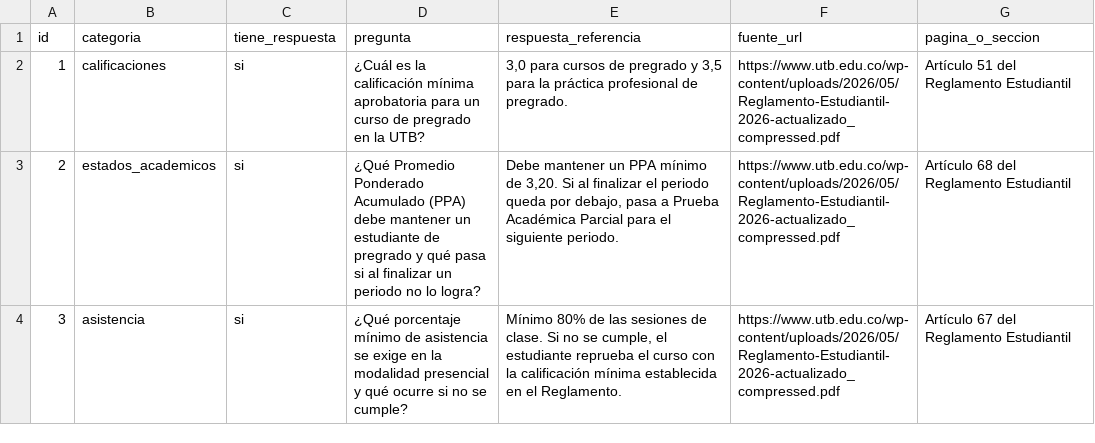
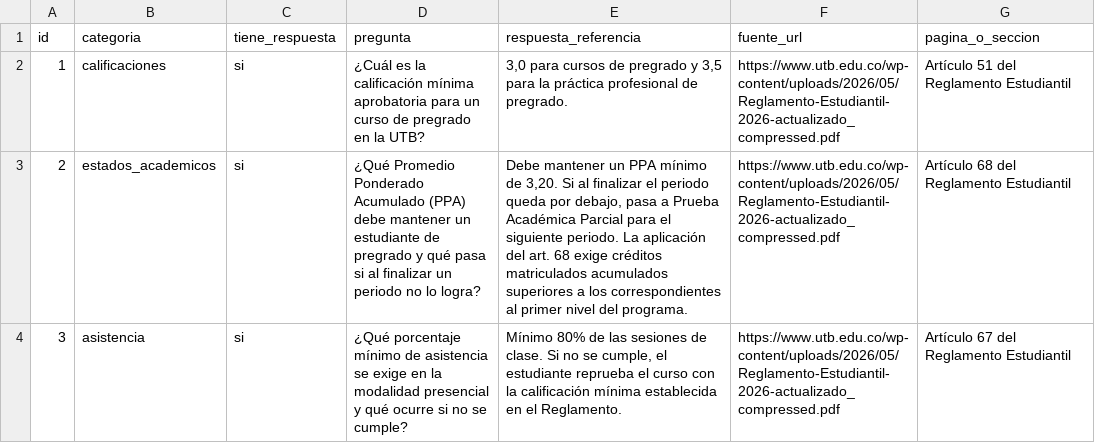
Before and after one commit to alexvirimi/ToolIA-Bot, a CSV file: data/preguntas.csv, drawn as a sheet; only a part is shown; the diff covers the shown part only.

```diff
--- a/data/preguntas.csv
+++ b/data/preguntas.csv
@@ -2,3 +2,3 @@
 1,calificaciones,si,¿Cuál es la calificación mínima aprobatoria para un curso de pregrado en la UTB?,"3,0 para cursos de pregrado y 3,5 para la práctica profesional de pregrado.",https://www.utb.edu.co/wp-content/uploads/2026/05/Reglamento-Estudiantil-2026-actualizado_compressed.pdf,Artículo 51 del Reglamento Estudiantil
-2,estados_academicos,si,¿Qué Promedio Ponderado Acumulado (PPA) debe mantener un estudiante de pregrado y qué pasa si al finalizar un periodo no lo logra?,"Debe mantener un PPA mínimo de 3,20. Si al finalizar el periodo queda por debajo, pasa a Prueba Académica Parcial para el siguiente periodo.",https://www.utb.edu.co/wp-content/uploads/2026/05/Reglamento-Estudiantil-2026-actualizado_compressed.pdf,Artículo 68 del Reglamento Estudiantil
+2,estados_academicos,si,¿Qué Promedio Ponderado Acumulado (PPA) debe mantener un estudiante de pregrado y qué pasa si al finalizar un periodo no lo logra?,"Debe mantener un PPA mínimo de 3,20. Si al finalizar el periodo queda por debajo, pasa a Prueba Académica Parcial para el siguiente periodo. La aplicación del art. 68 exige créditos matriculados acumulados superiores a los correspondientes al primer nivel del programa.",https://www.utb.edu.co/wp-content/uploads/2026/05/Reglamento-Estudiantil-2026-actualizado_compressed.pdf,Artículo 68 del Reglamento Estudiantil
 3,asistencia,si,¿Qué porcentaje mínimo de asistencia se exige en la modalidad presencial y qué ocurre si no se cumple?,"Mínimo 80% de las sesiones de clase. Si no se cumple, el estudiante reprueba el curso con la calificación mínima establecida en el Reglamento.",https://www.utb.edu.co/wp-content/uploads/2026/05/Reglamento-Estudiantil-2026-actualizado_compressed.pdf,Artículo 67 del Reglamento Estudiantil
```
Also changed, not shown: 5 edited cells elsewhere in this file, experiments/rag/respuestas.csv, rag_test/corridas/mejora80-final2-57/respuestas.csv, 5 other files.
